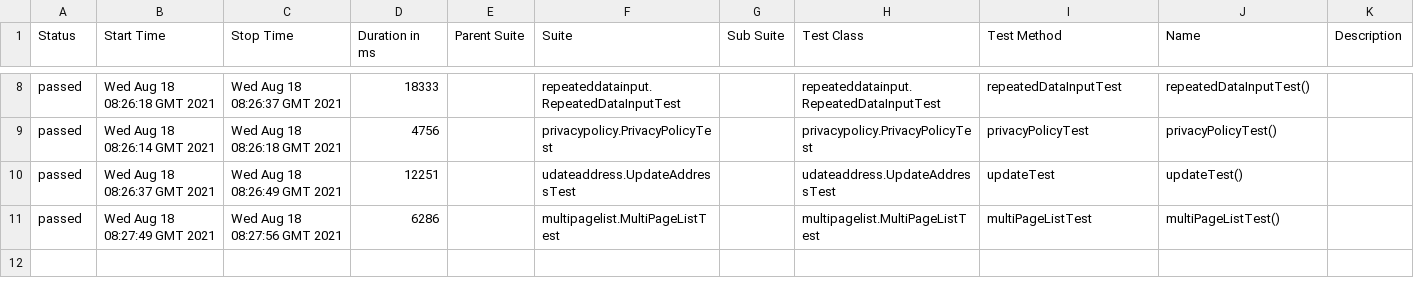
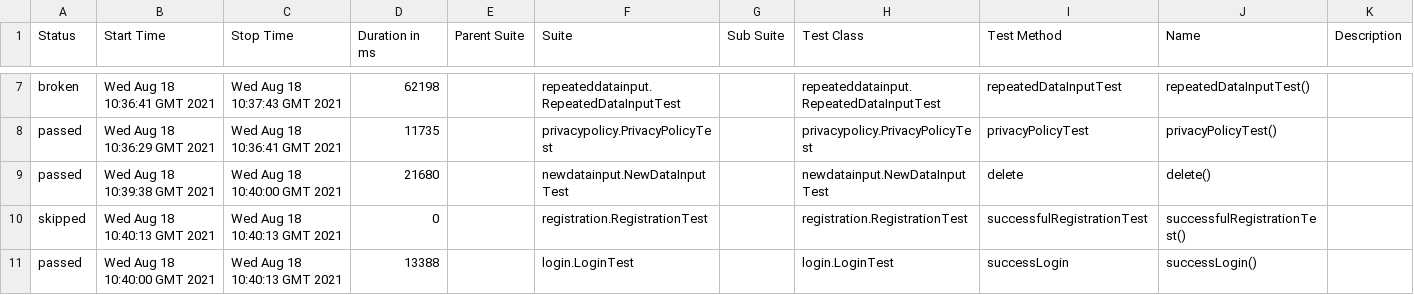
Before and after one commit to Szalma/vizsgaremek, a CSV file: 13/data/suites.csv, drawn as a sheet; only a part is shown, gaps mark what is left out; the diff covers the shown part only.

```diff
--- a/13/data/suites.csv
+++ b/13/data/suites.csv
@@ -8,4 +7,5 @@
-"passed","Wed Aug 18 08:26:18 GMT 2021","Wed Aug 18 08:26:37 GMT 2021","18333","","repeateddatainput.RepeatedDataInputTest","","repeateddatainput.RepeatedDataInputTest","repeatedDataInputTest","repeatedDataInputTest()",""
-"passed","Wed Aug 18 08:26:14 GMT 2021","Wed Aug 18 08:26:18 GMT 2021","4756","","privacypolicy.PrivacyPolicyTest","","privacypolicy.PrivacyPolicyTest","privacyPolicyTest","privacyPolicyTest()",""
-"passed","Wed Aug 18 08:26:37 GMT 2021","Wed Aug 18 08:26:49 GMT 2021","12251","","udateaddress.UpdateAddressTest","","udateaddress.UpdateAddressTest","updateTest","updateTest()",""
-"passed","Wed Aug 18 08:27:49 GMT 2021","Wed Aug 18 08:27:56 GMT 2021","6286","","multipagelist.MultiPageListTest","","multipagelist.MultiPageListTest","multiPageListTest","multiPageListTest()",""
+"broken","Wed Aug 18 10:36:41 GMT 2021","Wed Aug 18 10:37:43 GMT 2021","62198","","repeateddatainput.RepeatedDataInputTest","","repeateddatainput.RepeatedDataInputTest","repeatedDataInputTest","repeatedDataInputTest()",""
+"passed","Wed Aug 18 10:36:29 GMT 2021","Wed Aug 18 10:36:41 GMT 2021","11735","","privacypolicy.PrivacyPolicyTest","","privacypolicy.PrivacyPolicyTest","privacyPolicyTest","privacyPolicyTest()",""
+"passed","Wed Aug 18 10:39:38 GMT 2021","Wed Aug 18 10:40:00 GMT 2021","21680","","newdatainput.NewDataInputTest","","newdatainput.NewDataInputTest","delete","delete()",""
+"skipped","Wed Aug 18 10:40:13 GMT 2021","Wed Aug 18 10:40:13 GMT 2021","0","","registration.RegistrationTest","","registration.RegistrationTest","successfulRegistrationTest","successfulRegistrationTest()",""
+"passed","Wed Aug 18 10:40:00 GMT 2021","Wed Aug 18 10:40:13 GMT 2021","13388","","login.LoginTest","","login.LoginTest","successLogin","successLogin()",""
```
Also changed, not shown: 1 removed row and 31 edited cells elsewhere in this file, 41 other files.
